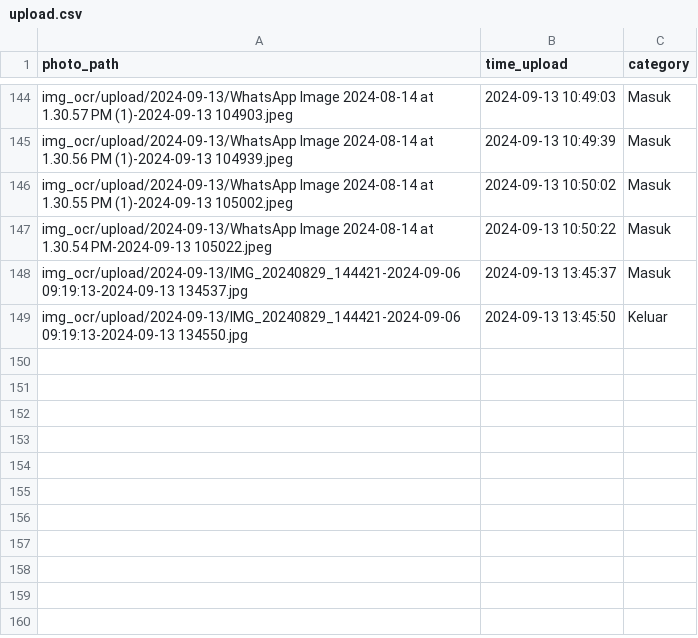
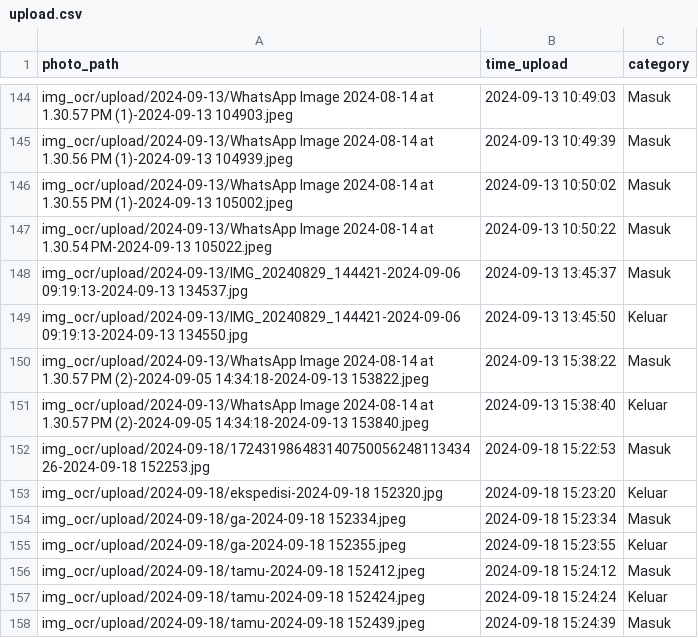
Before and after one commit to rocery/ocr_plate, a CSV file: img_ocr/upload.csv, drawn as a sheet; only a part is shown, gaps mark what is left out.

```diff
--- a/img_ocr/upload.csv
+++ b/img_ocr/upload.csv
@@ -149 +149,10 @@ img_ocr/upload/2024-09-13/IMG_20240829_144421-2024-09-06 09:19:13-2024-09-13 134
 img_ocr/upload/2024-09-13/IMG_20240829_144421-2024-09-06 09:19:13-2024-09-13 134550.jpg,2024-09-13 13:45:50,Keluar
+img_ocr/upload/2024-09-13/WhatsApp Image 2024-08-14 at 1.30.57 PM (2)-2024-09-05 14:34:18-2024-09-13 153822.jpeg,2024-09-13 15:38:22,Masuk
+img_ocr/upload/2024-09-13/WhatsApp Image 2024-08-14 at 1.30.57 PM (2)-2024-09-05 14:34:18-2024-09-13 153840.jpeg,2024-09-13 15:38:40,Keluar
+img_ocr/upload/2024-09-18/17243198648314075005624811343426-2024-09-18 152253.jpg,2024-09-18 15:22:53,Masuk
+img_ocr/upload/2024-09-18/ekspedisi-2024-09-18 152320.jpg,2024-09-18 15:23:20,Keluar
+img_ocr/upload/2024-09-18/ga-2024-09-18 152334.jpeg,2024-09-18 15:23:34,Masuk
+img_ocr/upload/2024-09-18/ga-2024-09-18 152355.jpeg,2024-09-18 15:23:55,Keluar
+img_ocr/upload/2024-09-18/tamu-2024-09-18 152412.jpeg,2024-09-18 15:24:12,Masuk
+img_ocr/upload/2024-09-18/tamu-2024-09-18 152424.jpeg,2024-09-18 15:24:24,Keluar
+img_ocr/upload/2024-09-18/tamu-2024-09-18 152439.jpeg,2024-09-18 15:24:39,Masuk
```
Also changed, not shown: img_ocr/ocr/2024-09-13/2024-09-13.csv, img_ocr/ocr/all_ocr.csv, 22 other files.
